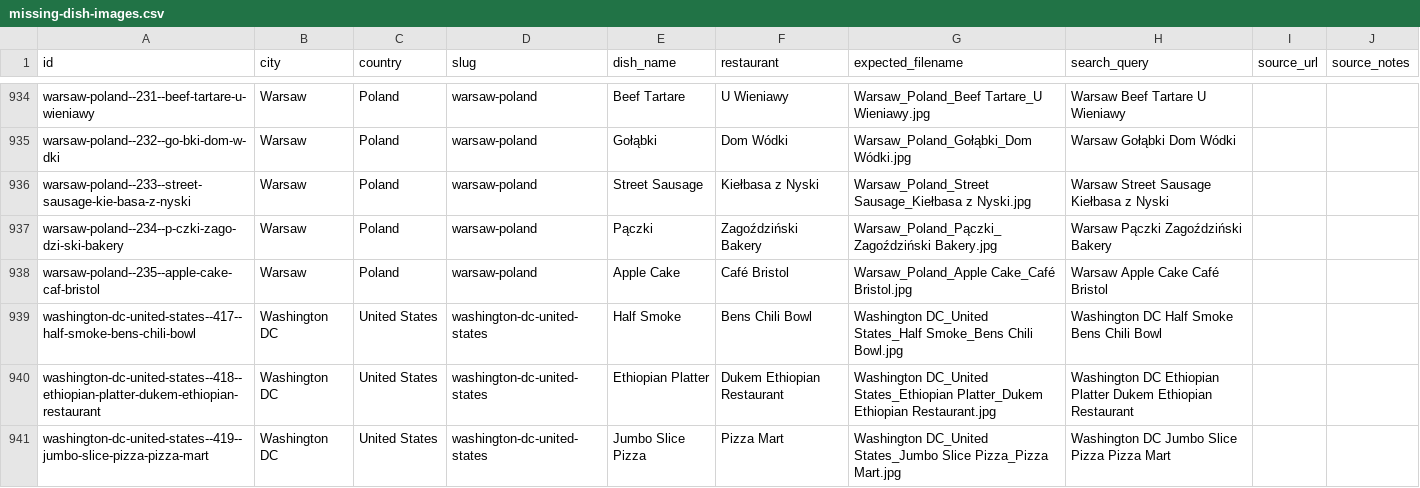
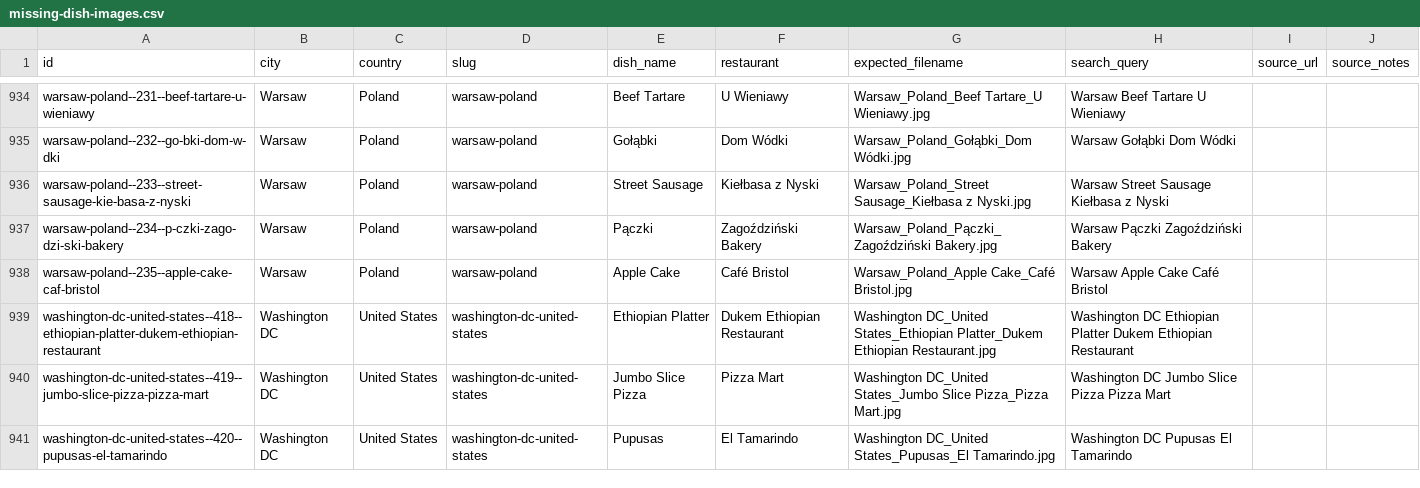
Before and after one commit to jayarcement-afk/Tray-Tables, a CSV file: tray-tables/data/reports/missing-dish-images.csv, drawn as a sheet; only a part is shown, gaps mark what is left out; the shorter side is filled out with more unchanged rows.

```diff
--- a/tray-tables/data/reports/missing-dish-images.csv
+++ b/tray-tables/data/reports/missing-dish-images.csv
@@ -938,3 +938,2 @@ warsaw-poland--234--p-czki-zago-dzi-ski-bakery,Warsaw,Poland,warsaw-poland,Pącz
 warsaw-poland--235--apple-cake-caf-bristol,Warsaw,Poland,warsaw-poland,Apple Cake,Café Bristol,Warsaw_Poland_Apple Cake_Café Bristol.jpg,Warsaw Apple Cake Café Bristol,,
-washington-dc-united-states--417--half-smoke-bens-chili-bowl,Washington DC,United States,washington-dc-united-states,Half Smoke,Bens Chili Bowl,Washington DC_United States_Half Smoke_Bens Chili Bowl.jpg,Washington DC Half Smoke Bens Chili Bowl,,
 washington-dc-united-states--418--ethiopian-platter-dukem-ethiopian-restaurant,Washington DC,United States,washington-dc-united-states,Ethiopian Platter,Dukem Ethiopian Restaurant,Washington DC_United States_Ethiopian Platter_Dukem Ethiopian Restaurant.jpg,Washington DC Ethiopian Platter Dukem Ethiopian Restaurant,,
```
Also changed, not shown: 3 other files.
